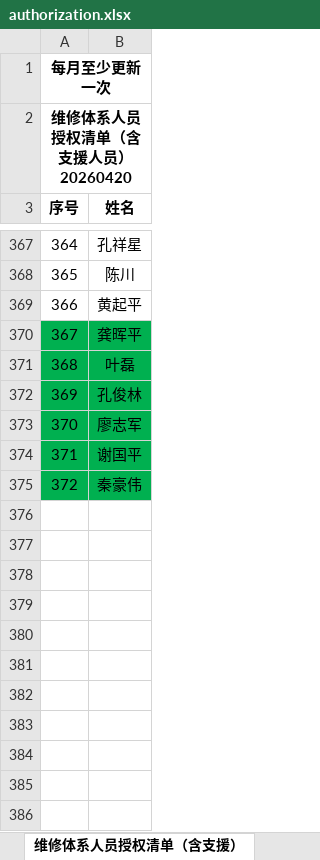
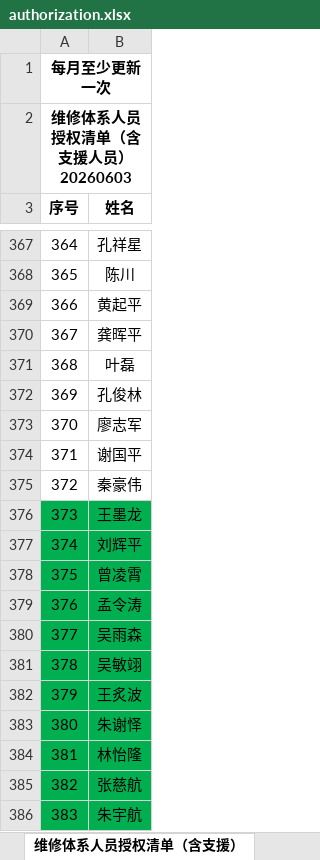
Before and after one commit to Funder666/Authorization_Lookup, an Excel workbook: authorization.xlsx, sheet 维修体系人员授权清单（含支援）, drawn as a sheet; only a part is shown, gaps mark what is left out; values as stored, in another font and other column widths than the file's, no borders; conditional formats not drawn; the diff covers the shown part only; the diff names each change by its address in the sheet, - before the commit and + after, or states it on an @@ line.

```diff
--- a/authorization.xlsx (sheet 维修体系人员授权清单（含支援）)
+++ b/authorization.xlsx (sheet 维修体系人员授权清单（含支援）)
@@ column A (序号) renumbered in row 2 @@
-A370:B375 fill: #00B050
+A370:B375 fill: none
+row 376: 373 | 王墨龙
+row 377: 374 | 刘辉平
+row 378: 375 | 曾凌霄
+row 379: 376 | 孟令涛
+row 380: 377 | 吴雨森
+row 381: 378 | 吴敏翊
+row 382: 379 | 王炙波
+row 383: 380 | 朱谢怿
+row 384: 381 | 林怡隆
+row 385: 382 | 张慈航
+row 386: 383 | 朱宇航
```
Also changed, not shown: 13 added rows elsewhere in this sheet, sheet 支援人员, sheet I类1级, sheet 工卡批准, sheet I类3级, sheet I类5级, sheet 发动机试车人员, 10 more sheets.
